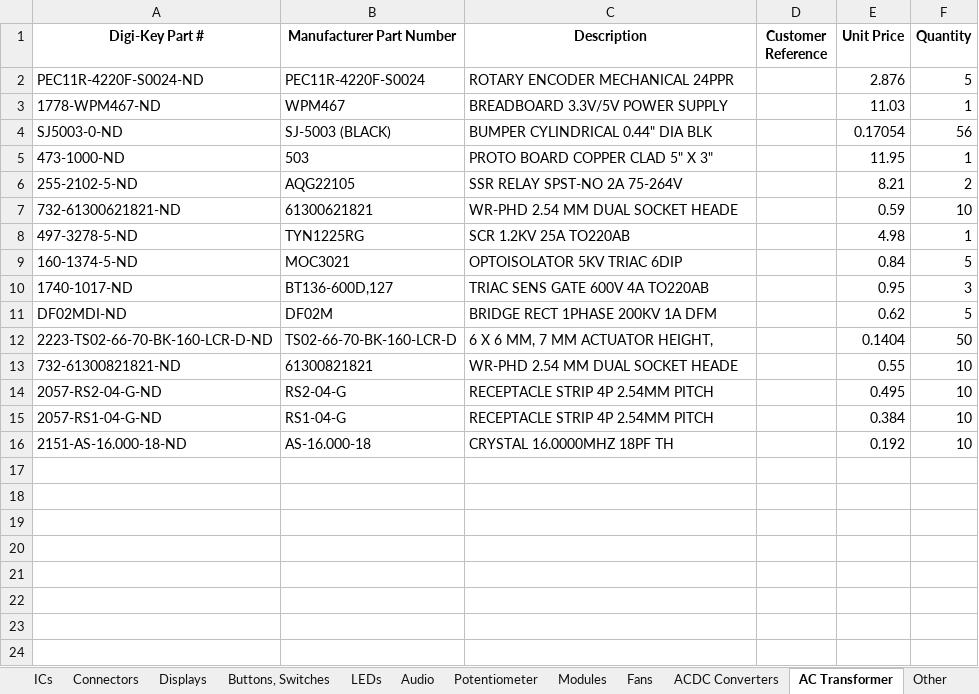
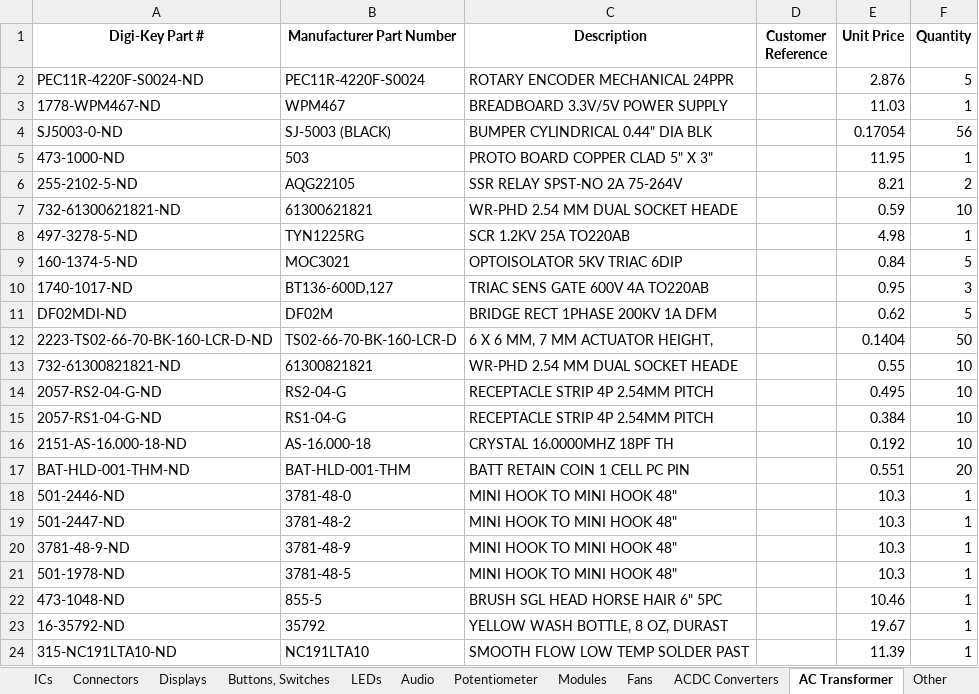
Before and after one commit to Thomas1B/Electronics-Inventory-Program, an Excel workbook: Saved_Lists/Inventory.xlsx, sheet AC Transformer, drawn as a sheet; values as stored, in another font and other column widths than the file's, no borders; the diff names each change by its address in the sheet, - before the commit and + after, or states it on an @@ line.

```diff
--- a/Saved_Lists/Inventory.xlsx (sheet AC Transformer)
+++ b/Saved_Lists/Inventory.xlsx (sheet AC Transformer)
+row 17: BAT-HLD-001-THM-ND | BAT-HLD-001-THM | BATT RETAIN COIN 1 CELL PC PIN |  | 0.551 | 20
+row 18: 501-2446-ND | 3781-48-0 | MINI HOOK TO MINI HOOK 48" |  | 10.3 | 1
+row 19: 501-2447-ND | 3781-48-2 | MINI HOOK TO MINI HOOK 48" |  | 10.3 | 1
+row 20: 3781-48-9-ND | 3781-48-9 | MINI HOOK TO MINI HOOK 48" |  | 10.3 | 1
+row 21: 501-1978-ND | 3781-48-5 | MINI HOOK TO MINI HOOK 48" |  | 10.3 | 1
+row 22: 473-1048-ND | 855-5 | BRUSH SGL HEAD HORSE HAIR 6" 5PC |  | 10.46 | 1
+row 23: 16-35792-ND | 35792 | YELLOW WASH BOTTLE, 8 OZ, DURAST |  | 19.67 | 1
+row 24: 315-NC191LTA10-ND | NC191LTA10 | SMOOTH FLOW LOW TEMP SOLDER PAST |  | 11.39 | 1
```
Also changed, not shown: sheet Resistors, sheet Capacitors, sheet ICs, sheet Displays, sheet Regulator, 2 other files.
